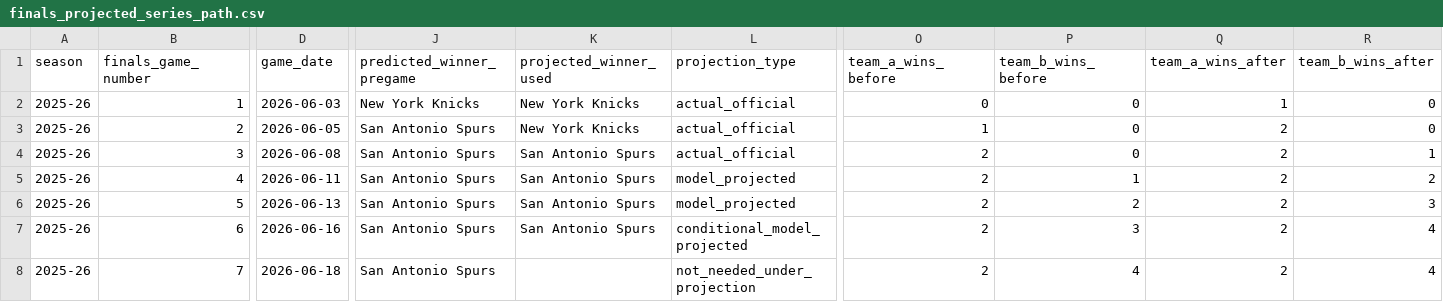
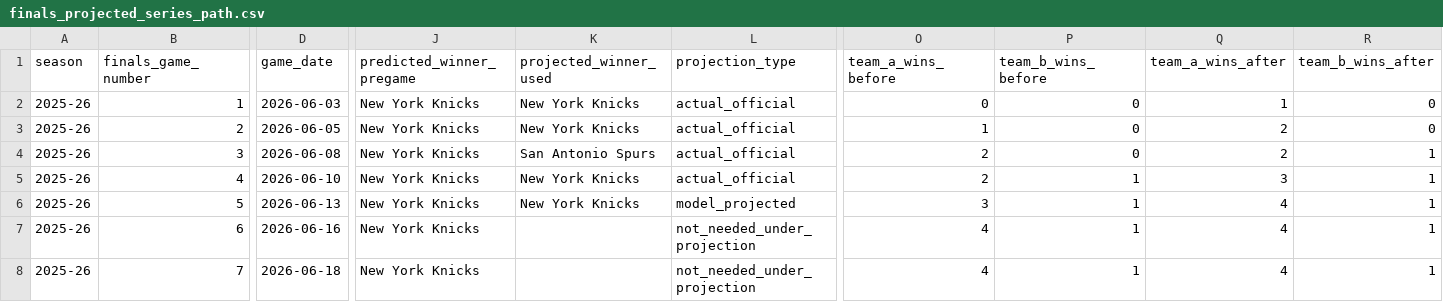
Before and after one commit to sanjay-dilip/nba-win-probability-engine, a CSV file: outputs/reports/finals_projected_series_path.csv, drawn as a sheet; only a part is shown, gaps mark what is left out; the diff covers the shown part only; the diff names each change by its address in the sheet, - before the commit and + after, or states it on an @@ line.

```diff
--- a/outputs/reports/finals_projected_series_path.csv
+++ b/outputs/reports/finals_projected_series_path.csv
-J3:J8 (predicted_winner_pregame): San Antonio Spurs
+J3:J8 (predicted_winner_pregame): New York Knicks
-D5 (game_date): 2026-06-11
+D5 (game_date): 2026-06-10
-K5:K6 (projected_winner_used): San Antonio Spurs
+K5:K6 (projected_winner_used): New York Knicks
-L5 (projection_type): model_projected
+L5 (projection_type): actual_official
-Q5 (team_a_wins_after): 2
+Q5 (team_a_wins_after): 3
-R5 (team_b_wins_after): 2
+R5 (team_b_wins_after): 1
-O6 (team_a_wins_before): 2
+O6 (team_a_wins_before): 3
-P6 (team_b_wins_before): 2
+P6 (team_b_wins_before): 1
-Q6:Q8 (team_a_wins_after): 2
+Q6:Q8 (team_a_wins_after): 4
-R6 (team_b_wins_after): 3
+R6 (team_b_wins_after): 1
-K7 (projected_winner_used): San Antonio Spurs
+K7 (projected_winner_used): (empty)
-L7 (projection_type): conditional_model_projected
+L7 (projection_type): not_needed_under_projection
-O7:O8 (team_a_wins_before): 2
+O7:O8 (team_a_wins_before): 4
-P7 (team_b_wins_before): 3
+P7 (team_b_wins_before): 1
-R7:R8 (team_b_wins_after): 4
+R7:R8 (team_b_wins_after): 1
-P8 (team_b_wins_before): 4
+P8 (team_b_wins_before): 1
```
Also changed, not shown: 6 edited cells elsewhere in this file, outputs/reports/data_freshness_summary.csv, outputs/reports/finals_upcoming_predictions.csv, 3 other files.
